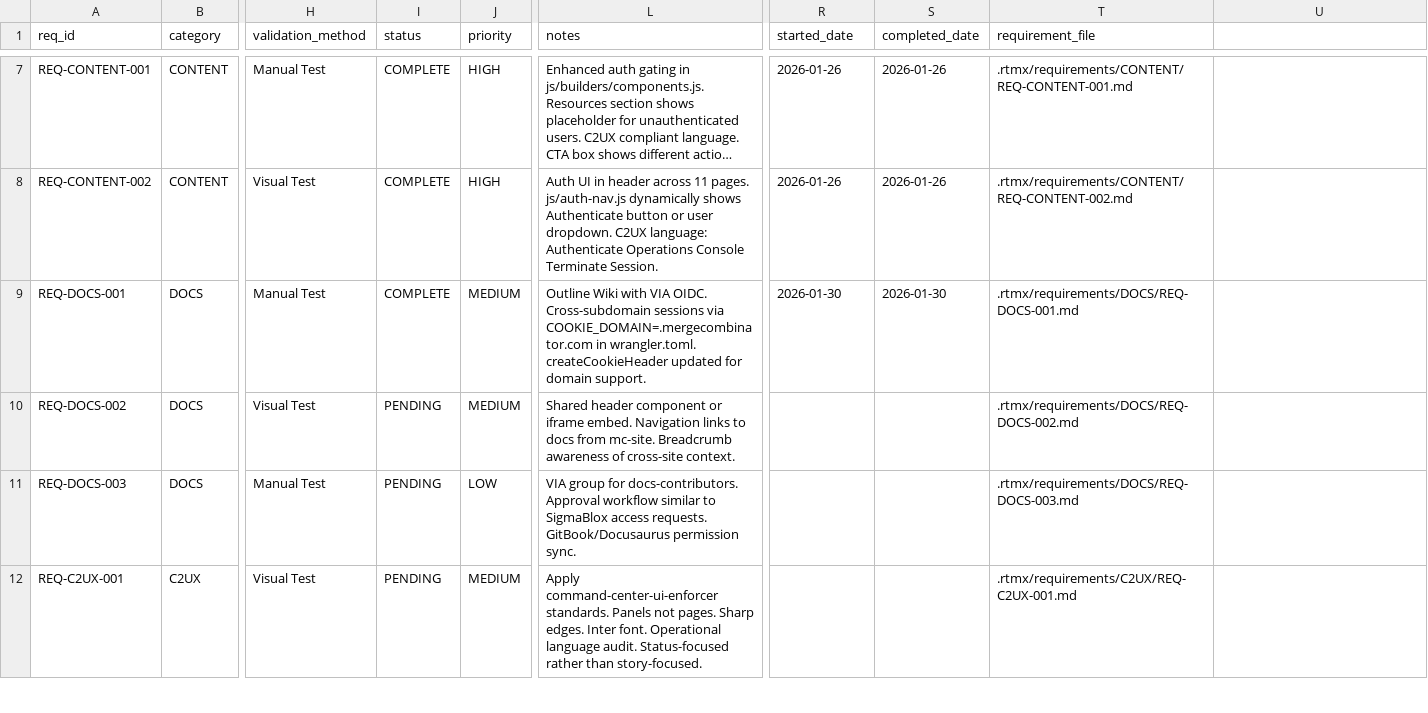
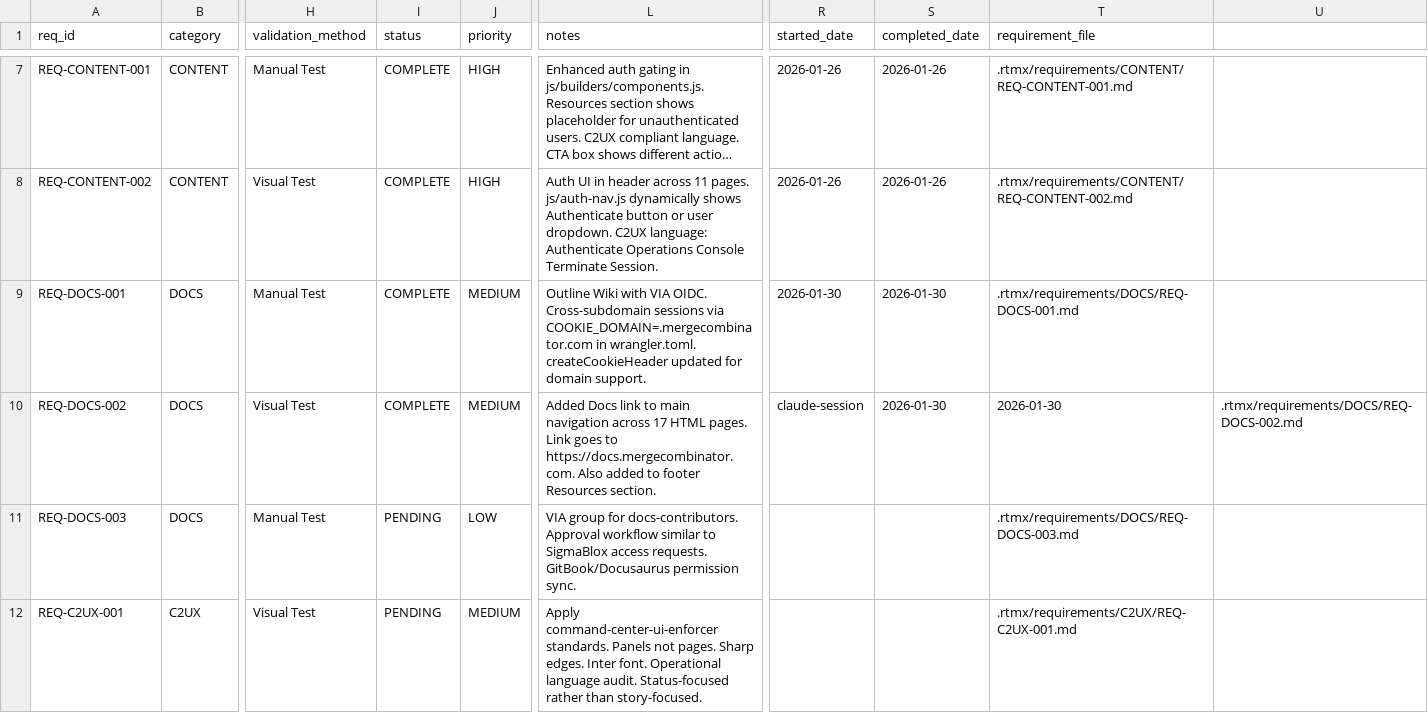
Before and after one commit to m4ndolore/mc_site, a CSV file: .rtmx/database.csv, drawn as a sheet; only a part is shown, gaps mark what is left out; long unchanged cells end in …; the diff names each change by its address in the sheet, - before the commit and + after, or states it on an @@ line.

```diff
--- a/.rtmx/database.csv
+++ b/.rtmx/database.csv
-I10 (status): PENDING
+I10 (status): COMPLETE
-L10 (notes): Shared header component or iframe embed. Navigation links to docs from mc-site. Breadcrumb awareness of cross-site context.
+L10 (notes): Added Docs link to main navigation across 17 HTML pages. Link goes to https://docs.mergecombinator.com. Also added to footer Resources section.
-R10 (started_date): (empty)
+R10 (started_date): claude-session
-S10 (completed_date): (empty)
+S10 (completed_date): 2026-01-30
-T10 (requirement_file): .rtmx/requirements/DOCS/REQ-DOCS-002.md
+T10 (requirement_file): 2026-01-30
-U10: (empty)
+U10: .rtmx/requirements/DOCS/REQ-DOCS-002.md
```
Also changed, not shown: 18 other files.
